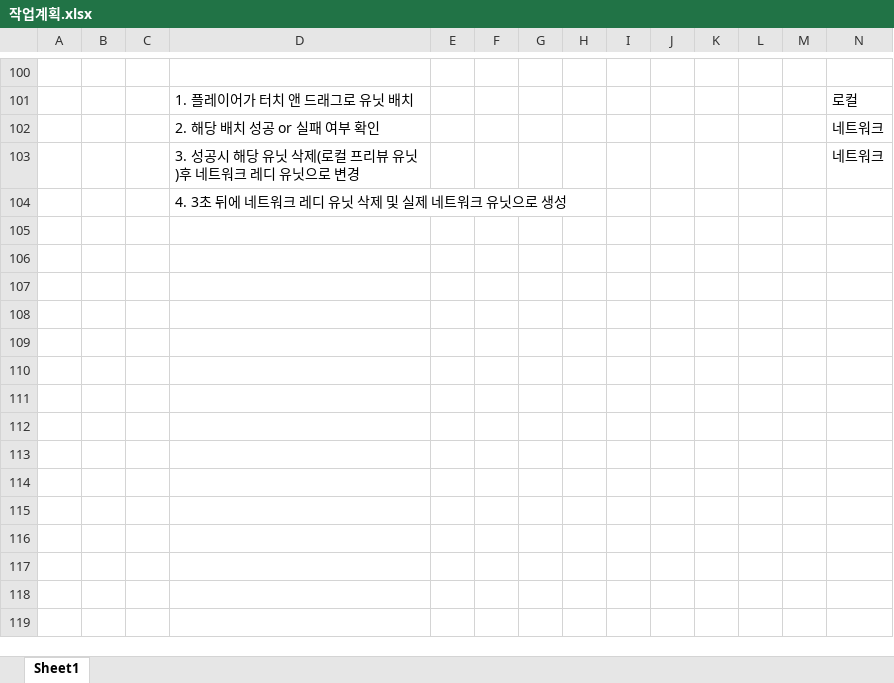
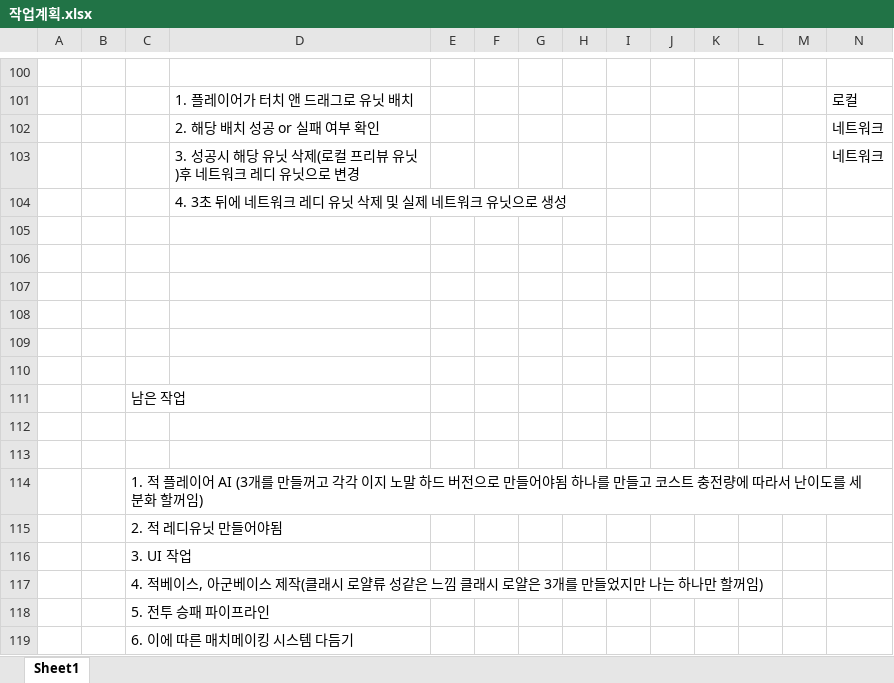
Before and after one commit to sezondo/T3_Why_Me_unuty, an Excel workbook: 자료/작업계획.xlsx, sheet Sheet1, drawn as a sheet; only a part is shown, gaps mark what is left out; values as stored, in another font and other column widths than the file's, no borders; rows hold the shown columns only; the diff names each change by its address in the sheet, - before the commit and + after, or states it on an @@ line.

Commit message:
작업 계획 최신화

```diff
--- a/자료/작업계획.xlsx (sheet Sheet1)
+++ b/자료/작업계획.xlsx (sheet Sheet1)
+row 105: (empty)
+row 106: (empty)
+row 107: (empty)
+row 108: (empty)
+row 109: (empty)
+row 110: (empty)
+row 111:  |  | 남은 작업
+row 112: (empty)
+row 113: (empty)
+row 114:  |  | 1. 적 플레이어 AI (3개를 만들꺼고 각각 이지 노말 하드 버전으로 만들어야됨 하나를 만들고 코스트 충전량에 따라서 난이도를 세분화 할꺼임)
+row 115:  |  | 2. 적 레디유닛 만들어야됨
+row 116:  |  | 3. UI 작업
+row 117:  |  | 4. 적베이스, 아군베이스 제작(클래시 로얄류 성같은 느낌 클래시 로얄은 3개를 만들었지만 나는 하나만 할꺼임)
+row 118:  |  | 5. 전투 승패 파이프라인
+row 119:  |  | 6. 이에 따른 매치메이킹 시스템 다듬기
```
